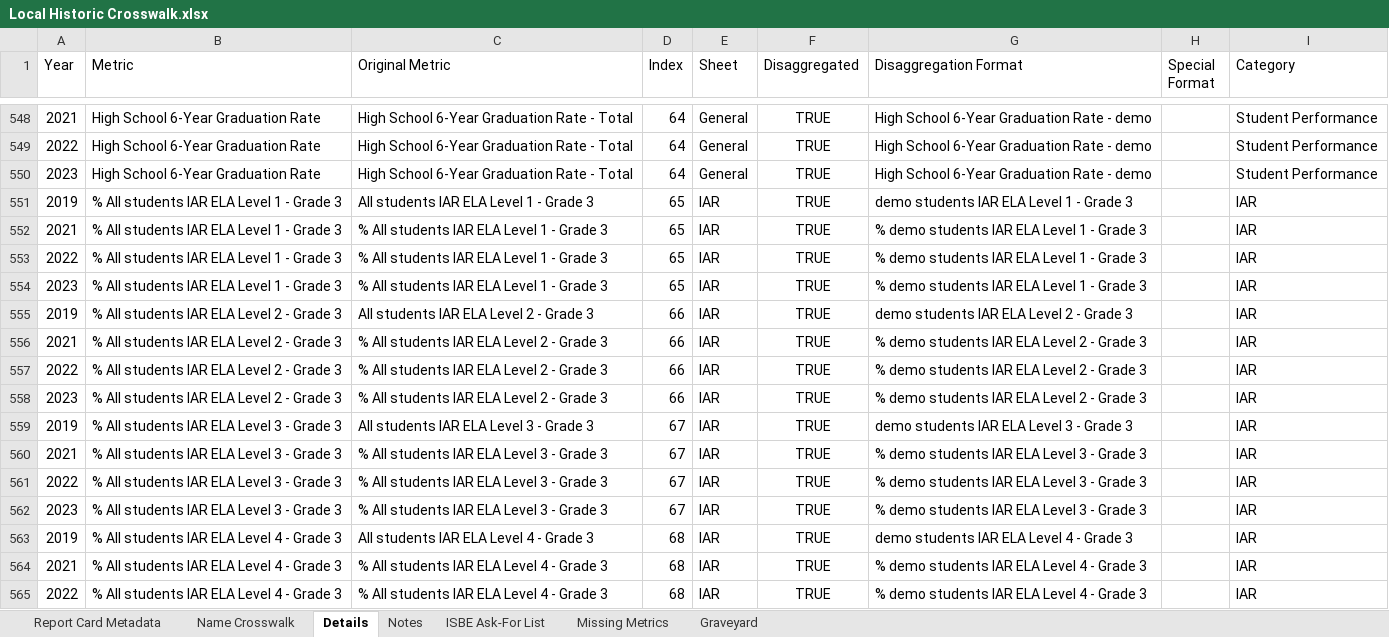
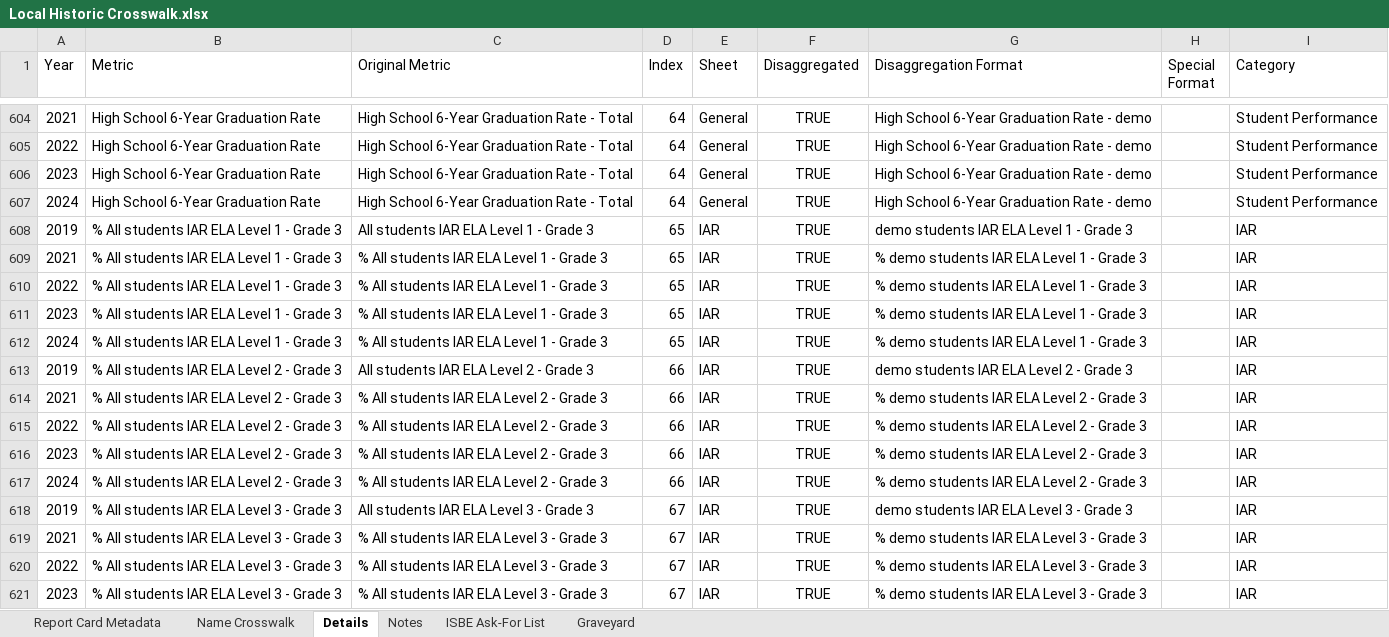
Before and after one commit to Advance-Illinois/Historic-Report-Card-Dataset, an Excel workbook: Local Historic Crosswalk.xlsx, sheet Details, drawn as a sheet; only a part is shown, gaps mark what is left out; the shorter side is filled out with more unchanged rows; values as stored, in another font and other column widths than the file's, no borders; table styles not drawn; the diff covers the shown part only; the diff names each change by its address in the sheet, - before the commit and + after, or states it on an @@ line.

```diff
--- a/Local Historic Crosswalk.xlsx (sheet Details)
+++ b/Local Historic Crosswalk.xlsx (sheet Details)
-sheet tab: Missing Metrics
+row 607: 2024 | High School 6-Year Graduation Rate | High School 6-Year Graduation Rate - Total | 64 | General | TRUE | High School 6-Year Graduation Rate - demo |  | Student Performance
+row 612: 2024 | % All students IAR ELA Level 1 - Grade 3 | % All students IAR ELA Level 1 - Grade 3 | 65 | IAR | TRUE | % demo students IAR ELA Level 1 - Grade 3 |  | IAR
+row 617: 2024 | % All students IAR ELA Level 2 - Grade 3 | % All students IAR ELA Level 2 - Grade 3 | 66 | IAR | TRUE | % demo students IAR ELA Level 2 - Grade 3 |  | IAR
```
Also changed, not shown: 173 added rows, 20 removed rows and 28 edited cells elsewhere in this sheet, sheet Name Crosswalk, sheet Report Card Metadata, sheet ISBE Ask-For List, formulas that keep their value, 3 other files.
